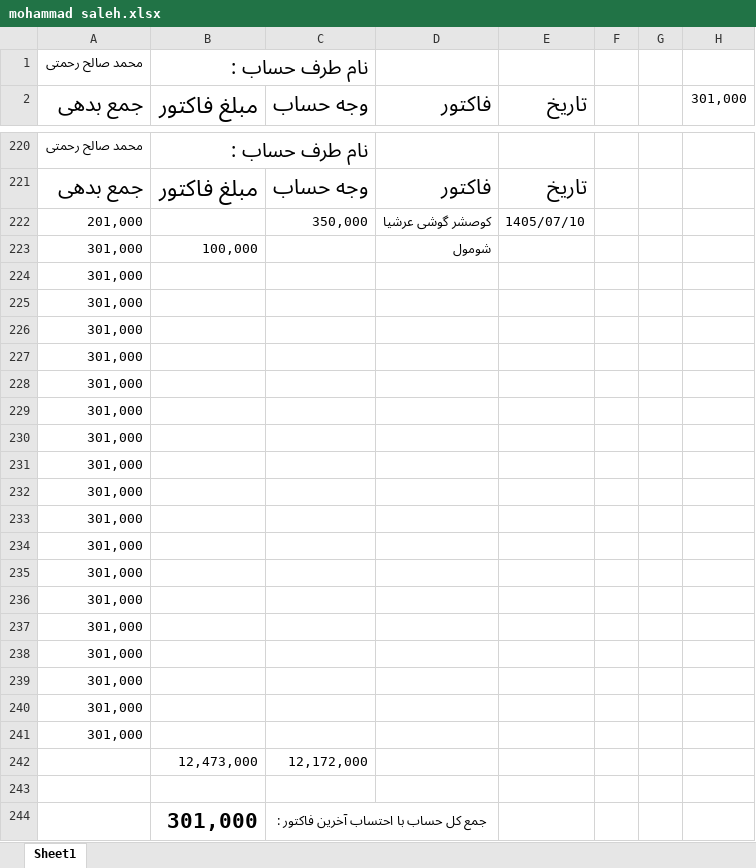
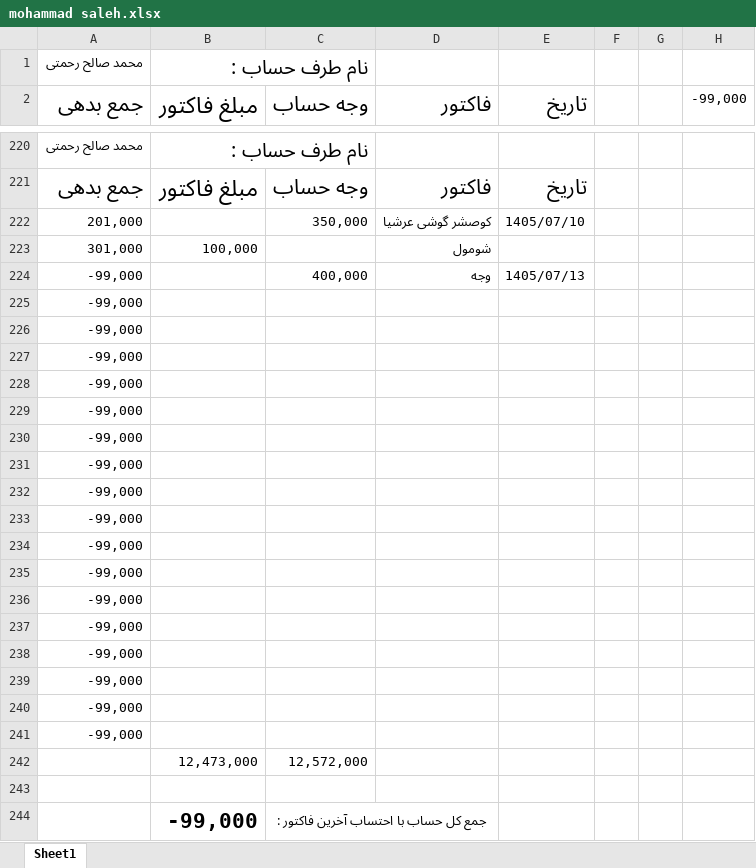
Before and after one commit to Hamidmarket/hesab, an Excel workbook: customers/mohammad saleh.xlsx, sheet Sheet1, drawn as a sheet; only a part is shown, gaps mark what is left out; values as stored, in another font and other column widths than the file's, no borders; conditional formats not drawn; removed rows and columns are numbered as before the commit, all else as after; the diff names each change by its address in the sheet, - before the commit and + after, or states it on an @@ line.

```diff
--- a/customers/mohammad saleh.xlsx (sheet Sheet1)
+++ b/customers/mohammad saleh.xlsx (sheet Sheet1)
-H2: 301,000
+H2: -99,000
-row 224: 301,000
+row 224: -99,000 |  | 400,000 | وجه | 1405/07/13
-A225:A241 (جمع بدهی): 301,000
+A225:A241 (جمع بدهی): -99,000
-C242 (وجه حساب): 12,172,000
+C242 (وجه حساب): 12,572,000
-B244 (مبلغ فاکتور): 301,000
+B244 (مبلغ فاکتور): -99,000
```
Also changed, not shown: customers.xlsx, 2 other files.
